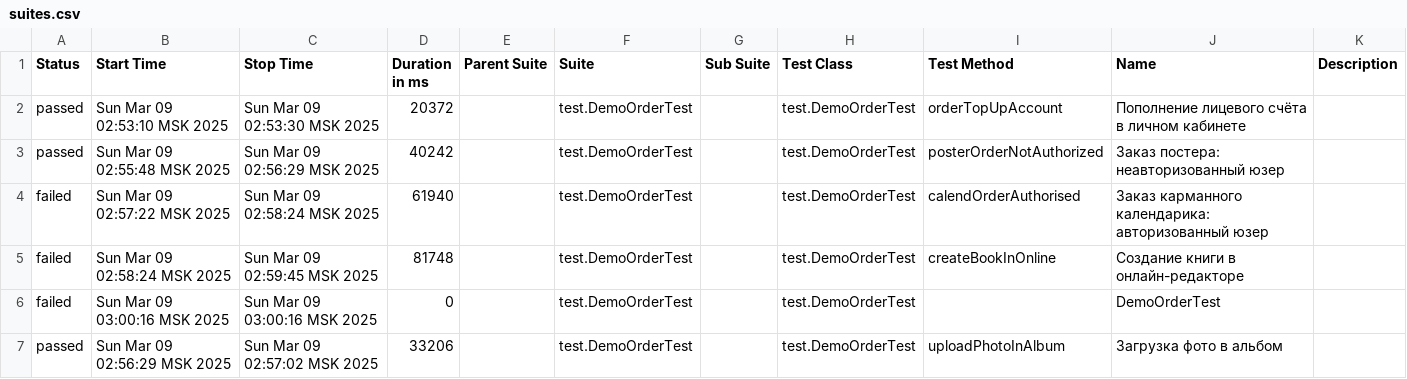
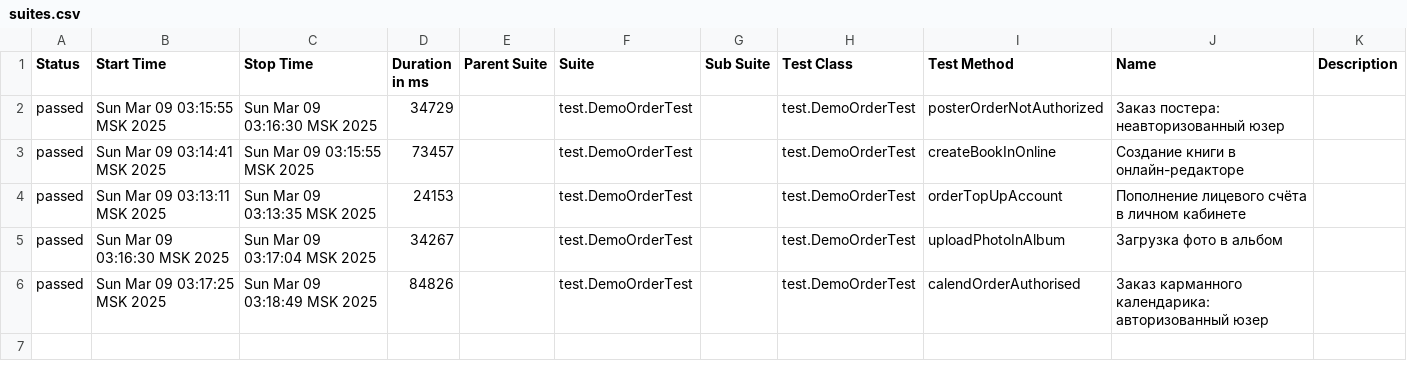
Before and after one commit to MariamPetr/allure-reports-for-web, a CSV file: web-master/allure-maven-plugin/data/suites.csv, drawn as a sheet.

Commit message:
Web Allure Report - master

```diff
--- a/web-master/allure-maven-plugin/data/suites.csv
+++ b/web-master/allure-maven-plugin/data/suites.csv
@@ -1,7 +1,6 @@
 "Status","Start Time","Stop Time","Duration in ms","Parent Suite","Suite","Sub Suite","Test Class","Test Method","Name","Description"
-"passed","Sun Mar 09 02:53:10 MSK 2025","Sun Mar 09 02:53:30 MSK 2025","20372","","test.DemoOrderTest","","test.DemoOrderTest","orderTopUpAccount","Пополнение лицевого счёта в личном кабинете",""
-"passed","Sun Mar 09 02:55:48 MSK 2025","Sun Mar 09 02:56:29 MSK 2025","40242","","test.DemoOrderTest","","test.DemoOrderTest","posterOrderNotAuthorized","Заказ постера: неавторизованный юзер",""
-"failed","Sun Mar 09 02:57:22 MSK 2025","Sun Mar 09 02:58:24 MSK 2025","61940","","test.DemoOrderTest","","test.DemoOrderTest","calendOrderAuthorised","Заказ карманного календарика: авторизованный юзер",""
-"failed","Sun Mar 09 02:58:24 MSK 2025","Sun Mar 09 02:59:45 MSK 2025","81748","","test.DemoOrderTest","","test.DemoOrderTest","createBookInOnline","Создание книги в онлайн-редакторе",""
-"failed","Sun Mar 09 03:00:16 MSK 2025","Sun Mar 09 03:00:16 MSK 2025","0","","test.DemoOrderTest","","test.DemoOrderTest","","DemoOrderTest",""
-"passed","Sun Mar 09 02:56:29 MSK 2025","Sun Mar 09 02:57:02 MSK 2025","33206","","test.DemoOrderTest","","test.DemoOrderTest","uploadPhotoInAlbum","Загрузка фото в альбом",""
+"passed","Sun Mar 09 03:15:55 MSK 2025","Sun Mar 09 03:16:30 MSK 2025","34729","","test.DemoOrderTest","","test.DemoOrderTest","posterOrderNotAuthorized","Заказ постера: неавторизованный юзер",""
+"passed","Sun Mar 09 03:14:41 MSK 2025","Sun Mar 09 03:15:55 MSK 2025","73457","","test.DemoOrderTest","","test.DemoOrderTest","createBookInOnline","Создание книги в онлайн-редакторе",""
+"passed","Sun Mar 09 03:13:11 MSK 2025","Sun Mar 09 03:13:35 MSK 2025","24153","","test.DemoOrderTest","","test.DemoOrderTest","orderTopUpAccount","Пополнение лицевого счёта в личном кабинете",""
+"passed","Sun Mar 09 03:16:30 MSK 2025","Sun Mar 09 03:17:04 MSK 2025","34267","","test.DemoOrderTest","","test.DemoOrderTest","uploadPhotoInAlbum","Загрузка фото в альбом",""
+"passed","Sun Mar 09 03:17:25 MSK 2025","Sun Mar 09 03:18:49 MSK 2025","84826","","test.DemoOrderTest","","test.DemoOrderTest","calendOrderAuthorised","Заказ карманного календарика: авторизованный юзер",""
```
Also changed, not shown: 31 other files.
